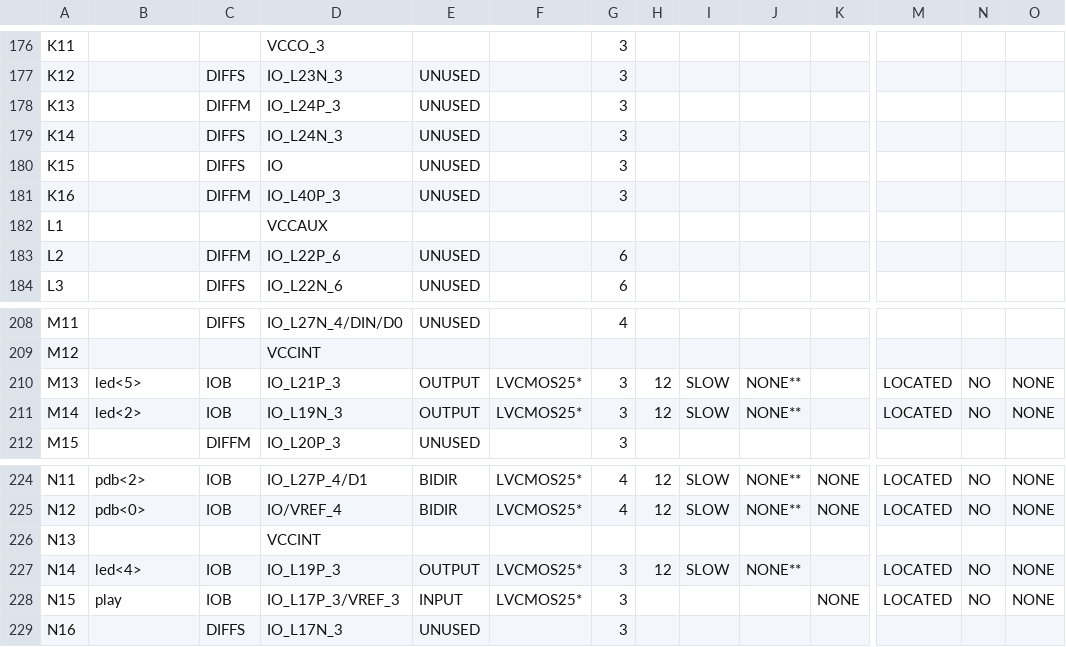
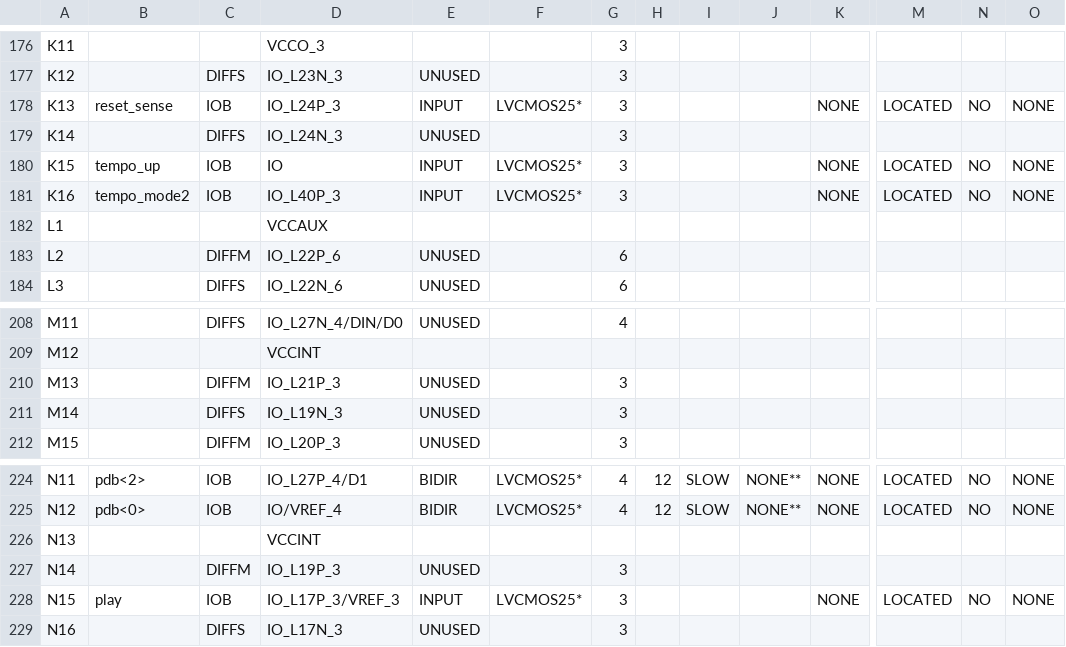
Before and after one commit to henrypoon/comp3601, a CSV file: VHDL/base_working_ver/musicplayer_top_pad.csv, drawn as a sheet; only a part is shown, gaps mark what is left out; the diff covers the shown part only; the diff names each change by its address in the sheet, - before the commit and + after, or states it on an @@ line.

Commit message:
base working version 10MHz clock
backup copy in case the one in musicplayer_v2 stops working for some reason.

```diff
--- a/VHDL/base_working_ver/musicplayer_top_pad.csv
+++ b/VHDL/base_working_ver/musicplayer_top_pad.csv
-B178: (empty)
+B178: reset_sense
-C178: DIFFM
+C178: IOB
-E178: UNUSED
+E178: INPUT
-F178: (empty)
+F178: LVCMOS25*
-K178: (empty)
+K178: NONE
-M178: (empty)
+M178: LOCATED
-N178: (empty)
+N178: NO
-O178: (empty)
+O178: NONE
-B180: (empty)
+B180: tempo_up
-C180: DIFFS
+C180: IOB
-E180:E181: UNUSED
+E180:E181: INPUT
-F180:F181: (empty)
+F180:F181: LVCMOS25*
-K180:K181: (empty)
+K180:K181: NONE
-M180:M181: (empty)
+M180:M181: LOCATED
-N180:N181: (empty)
+N180:N181: NO
-O180:O181: (empty)
+O180:O181: NONE
-B181: (empty)
+B181: tempo_mode2
-C181: DIFFM
+C181: IOB
-B210: led<5>
+B210: (empty)
-C210: IOB
+C210: DIFFM
-E210:E211: OUTPUT
+E210:E211: UNUSED
-F210:F211: LVCMOS25*
+F210:F211: (empty)
-H210:H211: 12
+H210:H211: (empty)
-I210:I211: SLOW
+I210:I211: (empty)
-J210:J211: NONE**
+J210:J211: (empty)
-M210:M211: LOCATED
+M210:M211: (empty)
-N210:N211: NO
+N210:N211: (empty)
-O210:O211: NONE
+O210:O211: (empty)
-B211: led<2>
+B211: (empty)
-C211: IOB
+C211: DIFFS
-B227: led<4>
+B227: (empty)
-C227: IOB
+C227: DIFFM
-E227: OUTPUT
+E227: UNUSED
-F227: LVCMOS25*
+F227: (empty)
-H227: 12
+H227: (empty)
-I227: SLOW
+I227: (empty)
-J227: NONE**
+J227: (empty)
-M227: LOCATED
+M227: (empty)
-N227: NO
+N227: (empty)
-O227: NONE
+O227: (empty)
```
Also changed, not shown: 44 edited cells elsewhere in this file, 43 other files.
